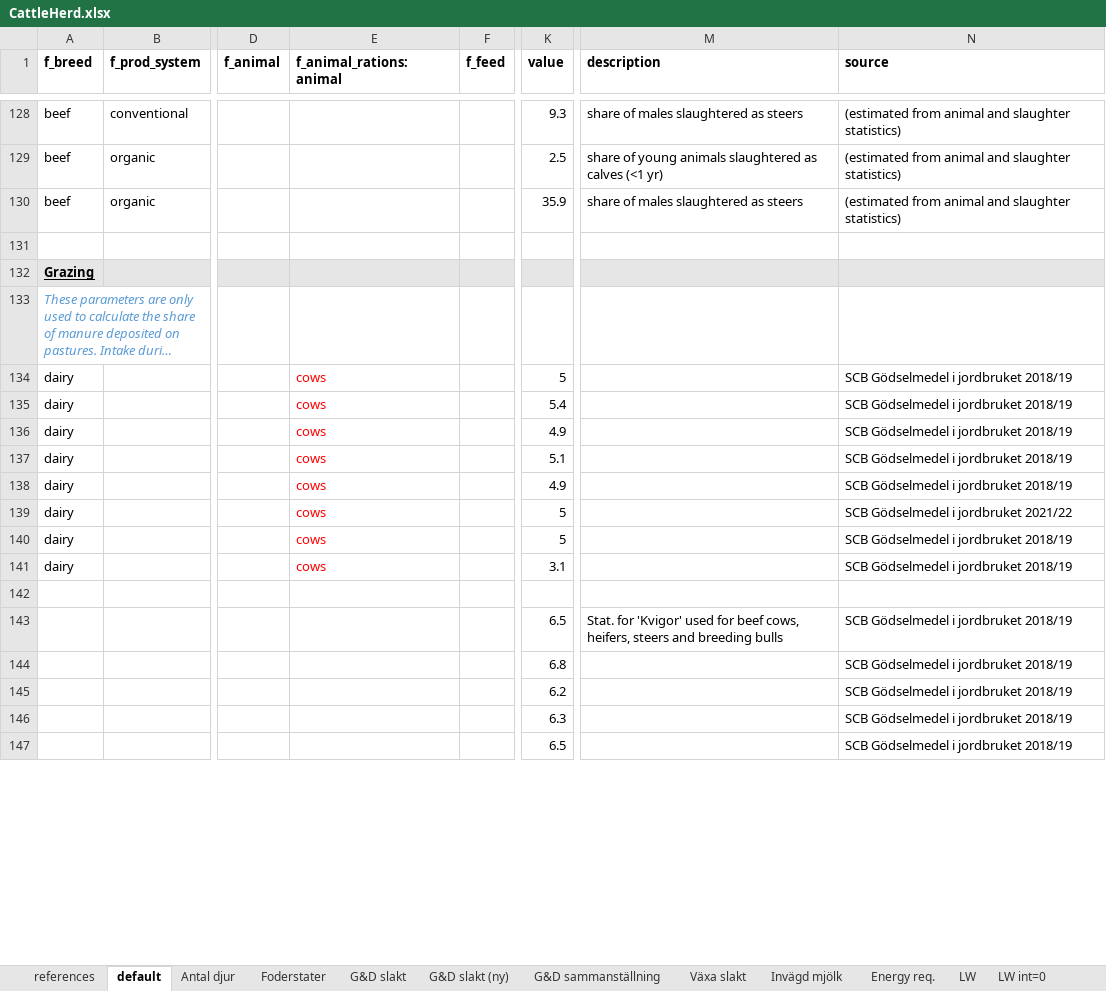
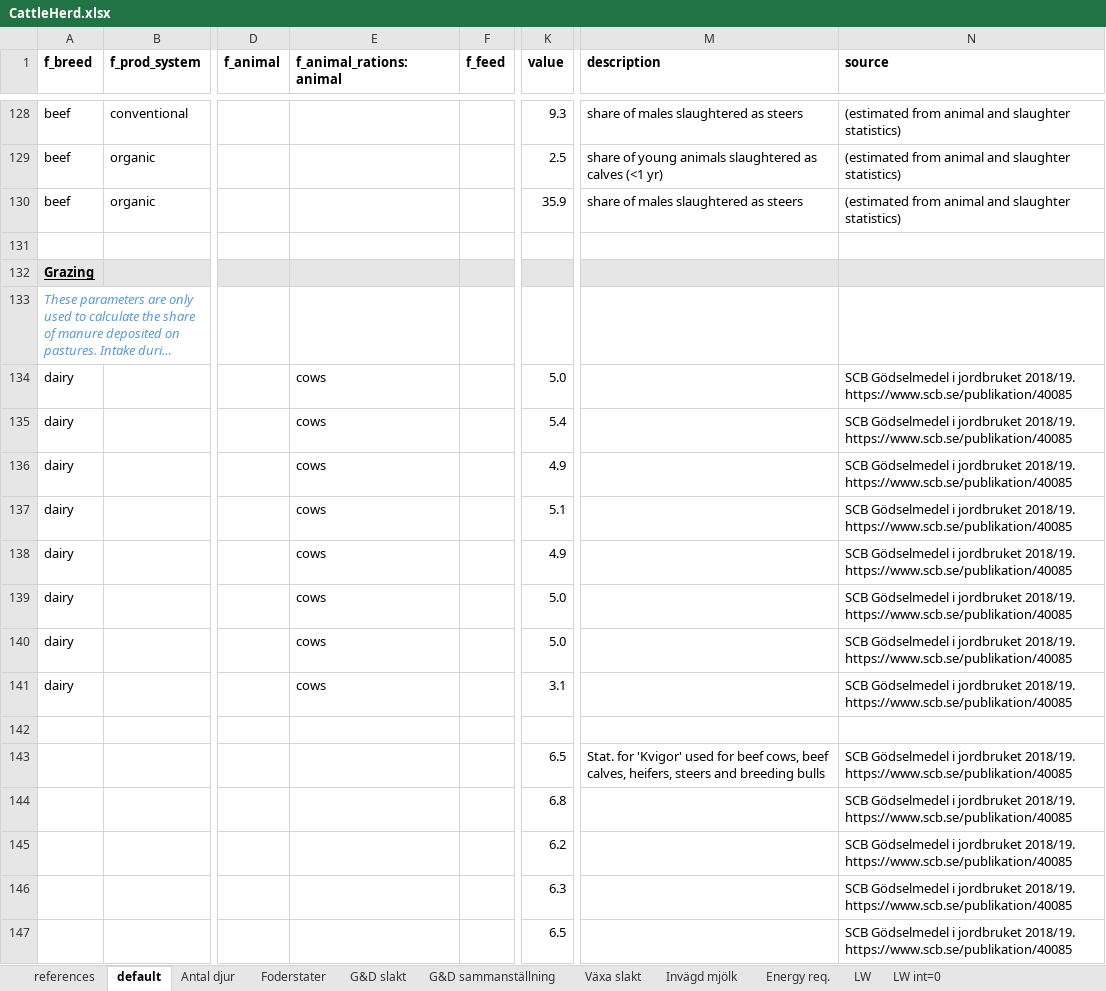
Before and after one commit to SLU-foodsystems/CIBUSmod, an Excel workbook: data/default/CattleHerd.xlsx, sheet default, drawn as a sheet; only a part is shown, gaps mark what is left out; long unchanged cells end in …; values as stored, in another font and other column widths than the file's, no borders; the diff covers the shown part only; the diff names each change by its address in the sheet, - before the commit and + after, or states it on an @@ line.

```diff
--- a/data/default/CattleHerd.xlsx (sheet default)
+++ b/data/default/CattleHerd.xlsx (sheet default)
-sheet tab: G&D slakt (ny)
-E134:E141 text colour: #FF0000
+E134:E141 text colour: black
-K134 (value): 5
+K134 (value): 5.0
-N134:N138 (source): …i jordbruket 2018/19
+N134:N138 (source): …i jordbruket 2018/19. https://www.scb.se/publikation/40085
-K139:K140 (value): 5
+K139:K140 (value): 5.0
-N139 (source): …i jordbruket 2021/22
+N139 (source): …i jordbruket 2018/19. https://www.scb.se/publikation/40085
-N140:N141 (source): …i jordbruket 2018/19
+N140:N141 (source): …i jordbruket 2018/19. https://www.scb.se/publikation/40085
-M143 (description): …beef cows, heifers, steers…
+M143 (description): …beef cows, beef calves, heifers, steers…
-N143:N147 (source): …i jordbruket 2018/19
+N143:N147 (source): …i jordbruket 2018/19. https://www.scb.se/publikation/40085
```
Also changed, not shown: 111 edited cells and cell formats elsewhere in this sheet, sheet G&D slakt, sheet G&D sammanställning, sheet Antal djur, sheet Invägd mjölk, formulas that keep their value, charts or pictures.
